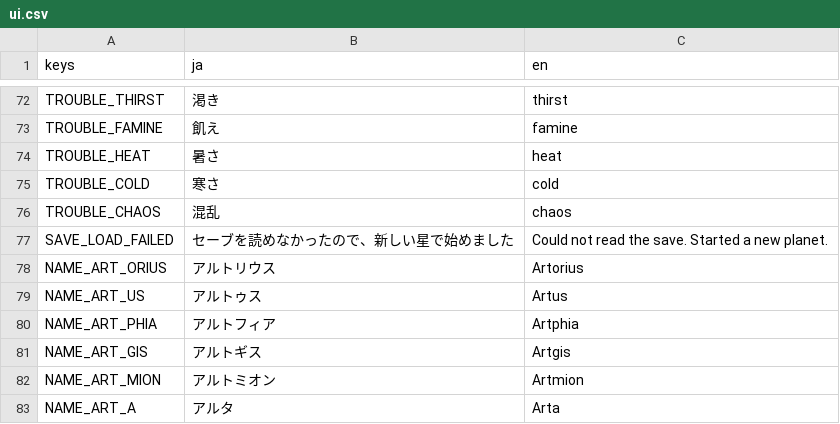
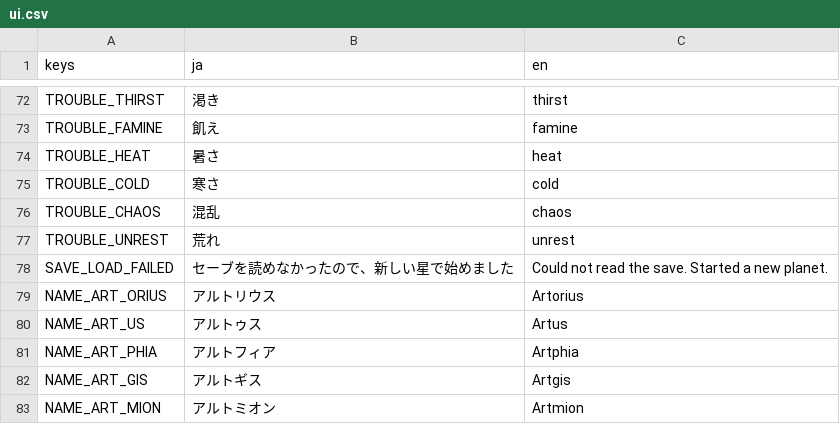
Before and after one commit to Vouivret/TheogonyX, a CSV file: game/locales/ui.csv, drawn as a sheet; only a part is shown, gaps mark what is left out; the shorter side is filled out with more unchanged rows; the diff names each change by its address in the sheet, - before the commit and + after, or states it on an @@ line.

```diff
--- a/game/locales/ui.csv
+++ b/game/locales/ui.csv
+row 77: TROUBLE_UNREST | 荒れ | unrest
```
Also changed, not shown: 10 other files.
